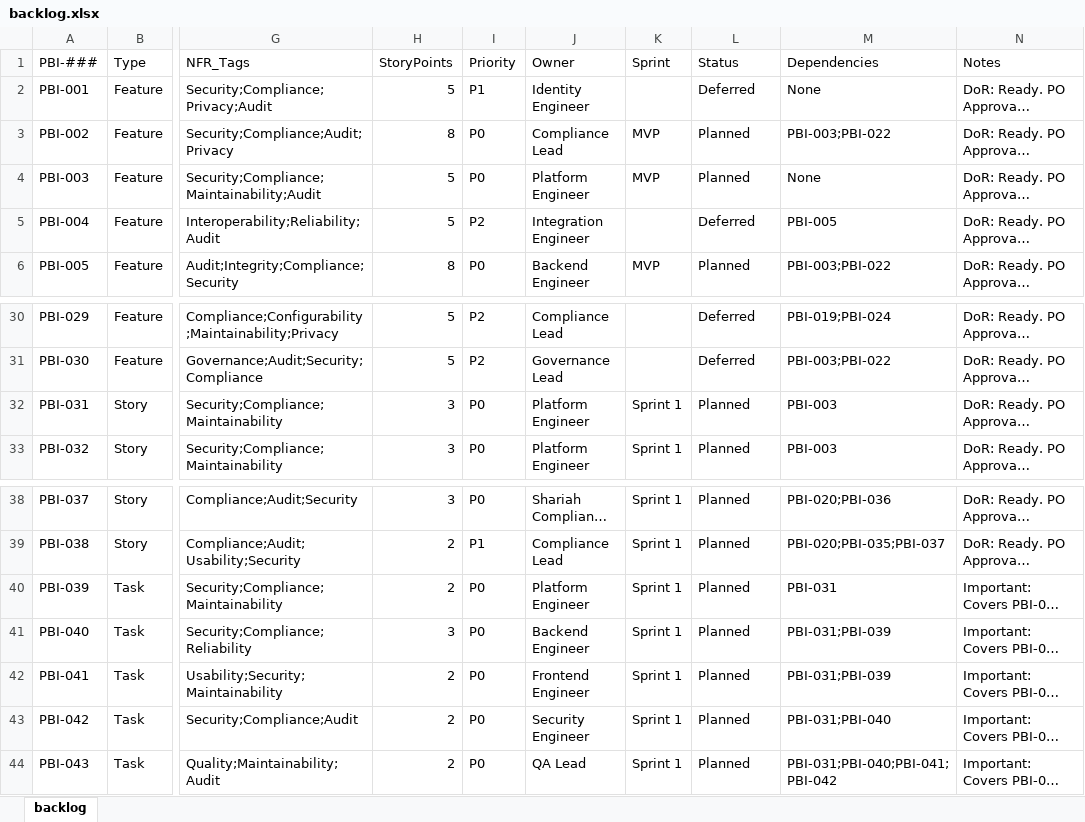
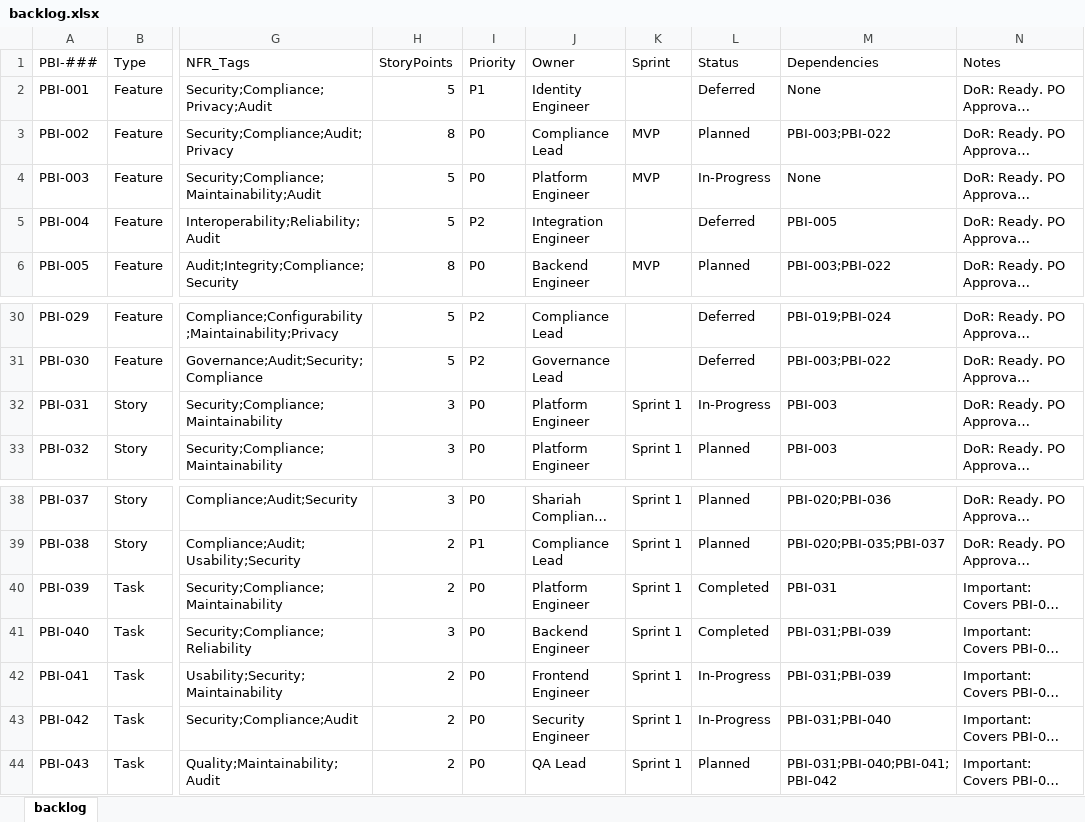
Before and after one commit to raichiiiiiii/Blockchain-Based-E-Procurement-System, an Excel workbook: backlog/backlog.xlsx, sheet backlog, drawn as a sheet; only a part is shown, gaps mark what is left out; long unchanged cells end in …; values as stored, in another font and other column widths than the file's, no borders; conditional formats not drawn; the diff names each change by its address in the sheet, - before the commit and + after, or states it on an @@ line.

Commit message:
backlog update

```diff
--- a/backlog/backlog.xlsx (sheet backlog)
+++ b/backlog/backlog.xlsx (sheet backlog)
-L4 (Status): Planned
+L4 (Status): In-Progress
-L32 (Status): Planned
+L32 (Status): In-Progress
-L40:L41 (Status): Planned
+L40:L41 (Status): Completed
-L42:L43 (Status): Planned
+L42:L43 (Status): In-Progress
```
